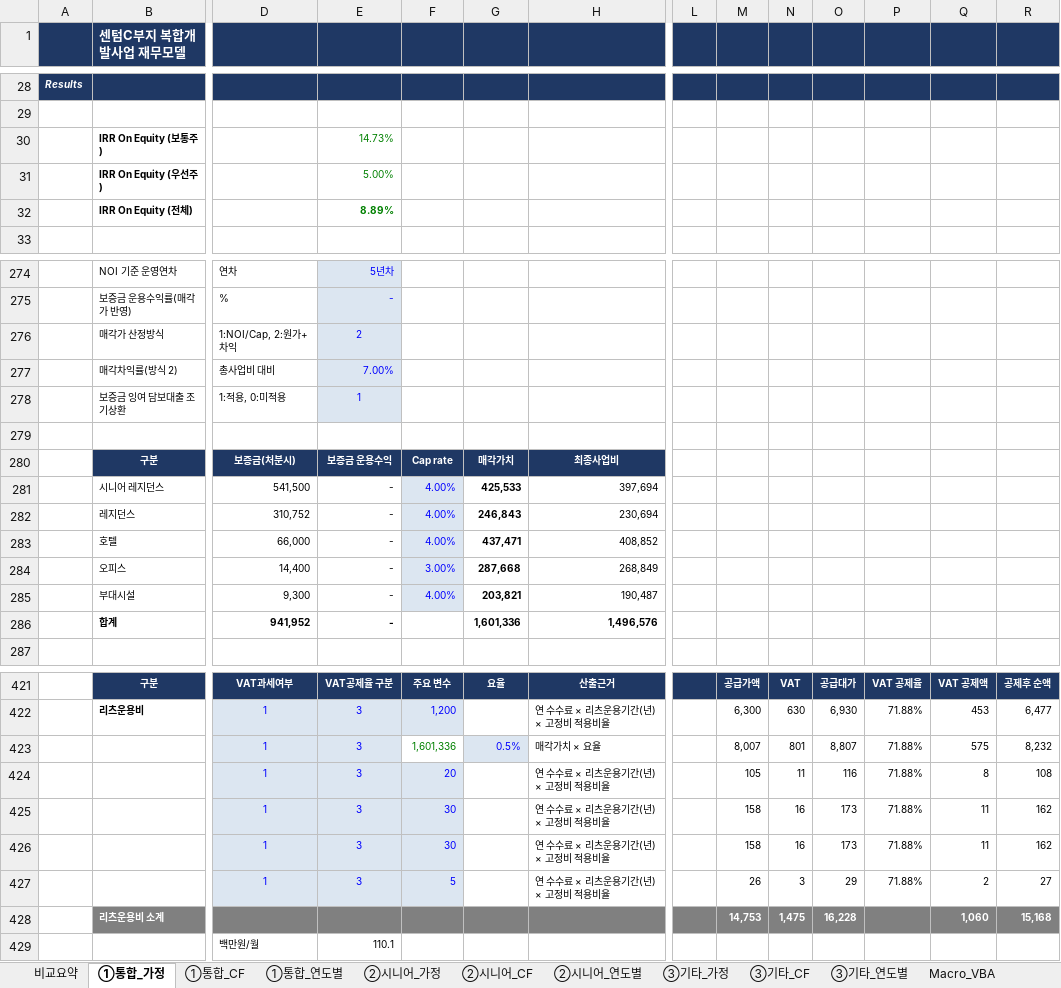
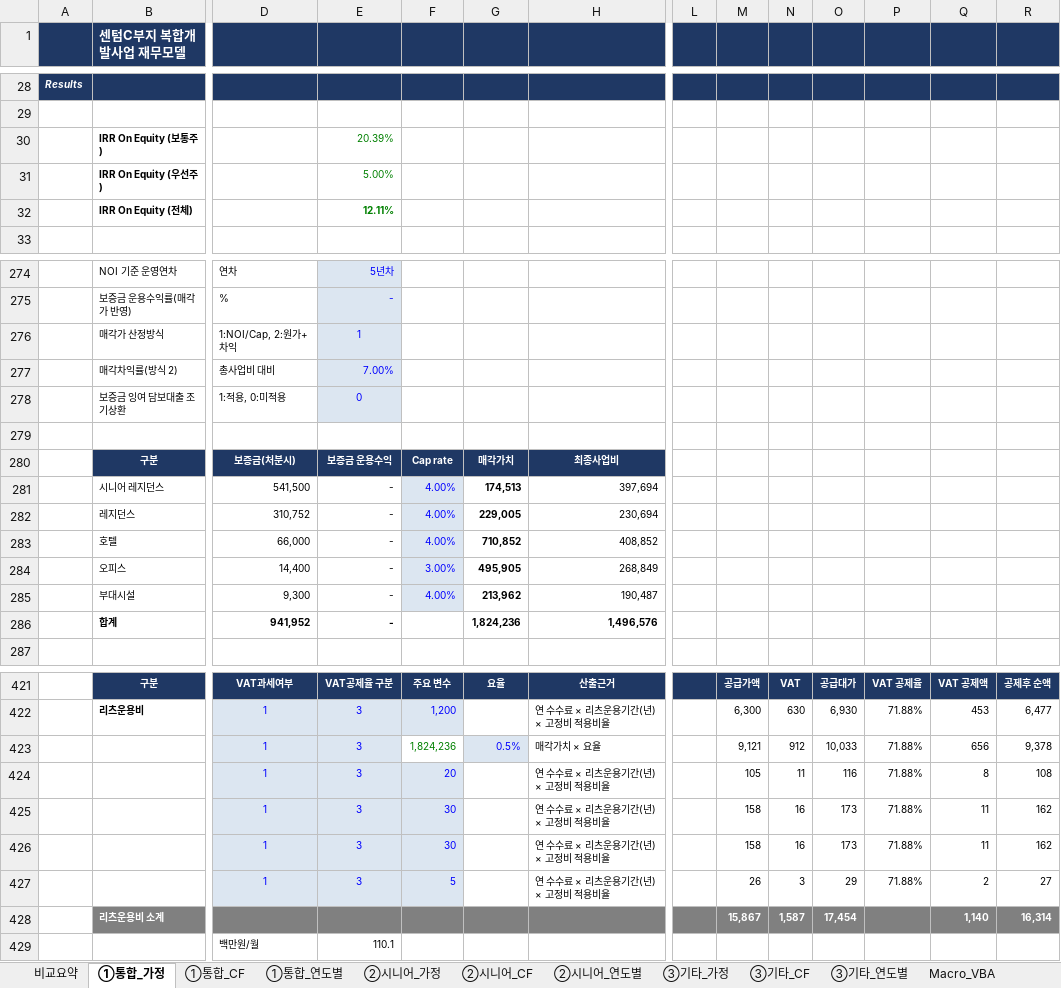
Before and after one commit to ukyung8822/test1, an Excel workbook: 센텀C부지_비히클분리_재무모델.xlsx, sheet ①통합_가정, drawn as a sheet; only a part is shown, gaps mark what is left out; values as stored, in another font and other column widths than the file's, no borders; removed rows and columns are numbered as before the commit, all else as after; rows hold the shown columns only; the diff covers the shown part only; the diff names each change by its address in the sheet, - before the commit and + after, or states it on an @@ line.

```diff
--- a/센텀C부지_비히클분리_재무모델.xlsx (sheet ①통합_가정)
+++ b/센텀C부지_비히클분리_재무모델.xlsx (sheet ①통합_가정)
-E30: 14.73%
+E30: 20.39%
-E32: 8.89%
+E32: 12.11%
-E276: 2
+E276: 1
-E278: 1
+E278: 0
-G281: 425,533
+G281: 174,513
-G282: 246,843
+G282: 229,005
-G283: 437,471
+G283: 710,852
-G284: 287,668
+G284: 495,905
-G285: 203,821
+G285: 213,962
-G286: 1,601,336
+G286: 1,824,236
-F423: 1,601,336
+F423: 1,824,236
-M423: 8,007
+M423: 9,121
-N423: 801
+N423: 912
-O423: 8,807
+O423: 10,033
-Q423: 575
+Q423: 656
-R423: 8,232
+R423: 9,378
-row 428:  | 리츠운용비 소계 |  |  |  |  |  |  | 14,753 | 1,475 | 16,228 |  | 1,060 | 15,168
+row 428:  | 리츠운용비 소계 |  |  |  |  |  |  | 15,867 | 1,587 | 17,454 |  | 1,140 | 16,314
```
Also changed, not shown: 5 edited cells elsewhere in this sheet, sheet ③기타_CF, sheet ①통합_CF, sheet 비교요약, sheet ②시니어_CF, sheet ①통합_연도별, sheet ③기타_연도별, 3 more sheets, formulas that keep their value.
